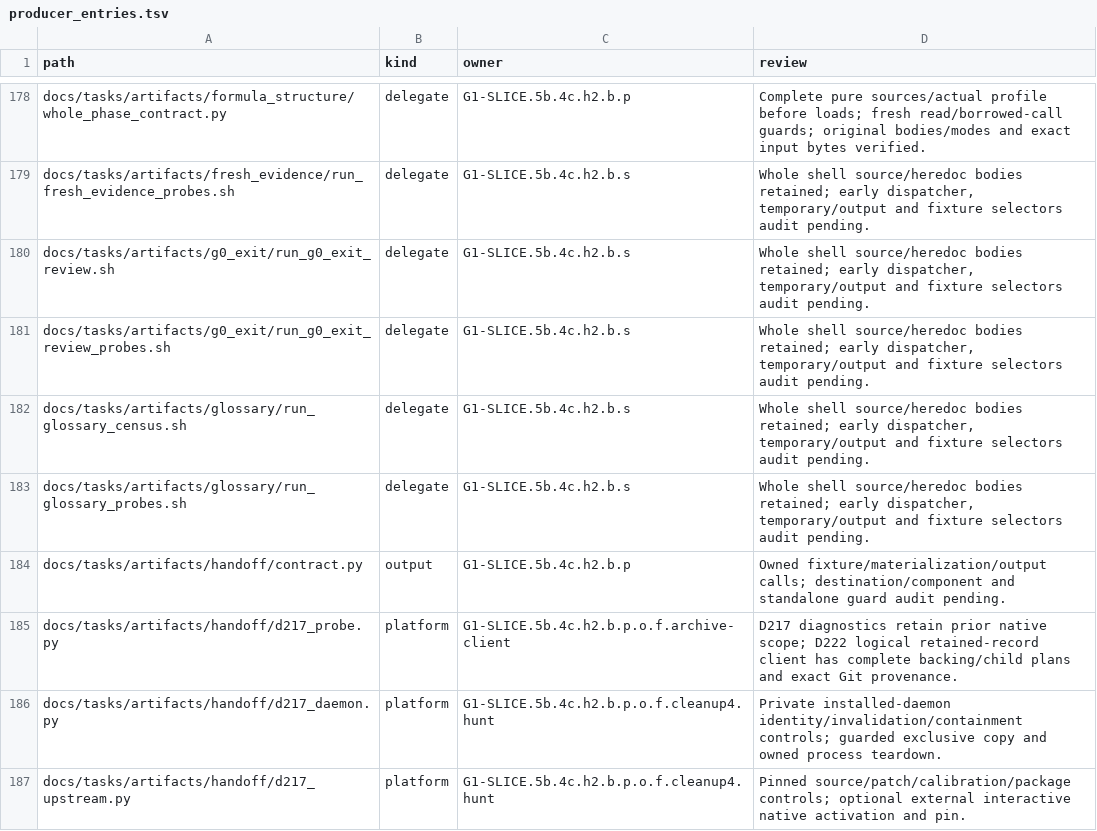
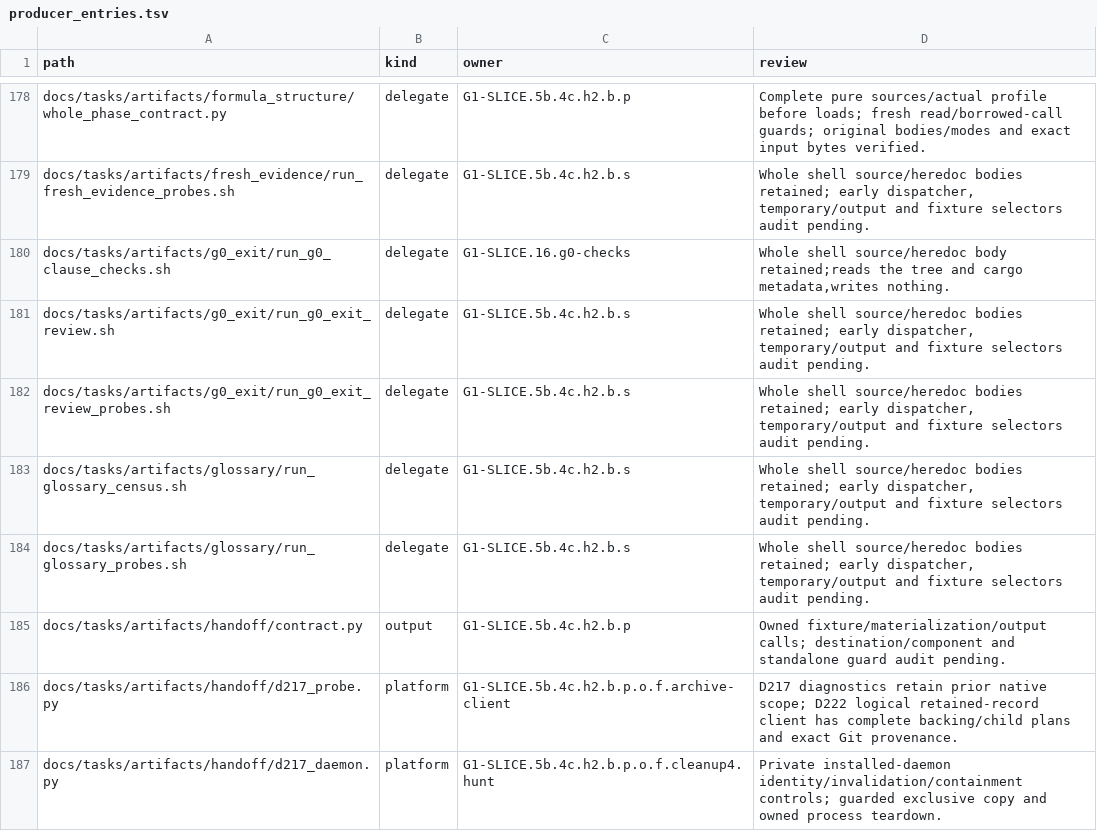
Before and after one commit to rdje/stitchcad, a TSV file: docs/tasks/artifacts/ci_environment/producer_entries.tsv, drawn as a sheet; only a part is shown, gaps mark what is left out; the shorter side is filled out with more unchanged rows; the diff names each change by its address in the sheet, - before the commit and + after, or states it on an @@ line.

```diff
--- a/docs/tasks/artifacts/ci_environment/producer_entries.tsv
+++ b/docs/tasks/artifacts/ci_environment/producer_entries.tsv
+row 180: docs/tasks/artifacts/g0_exit/run_g0_clause_checks.sh | delegate | G1-SLICE.16.g0-checks | Whole shell source/heredoc body retained;reads the tree and cargo metadata,writes nothing.
```
Also changed, not shown: docs/tasks/artifacts/g0_exit/g0_exit_clauses.tsv, 6 other files.
